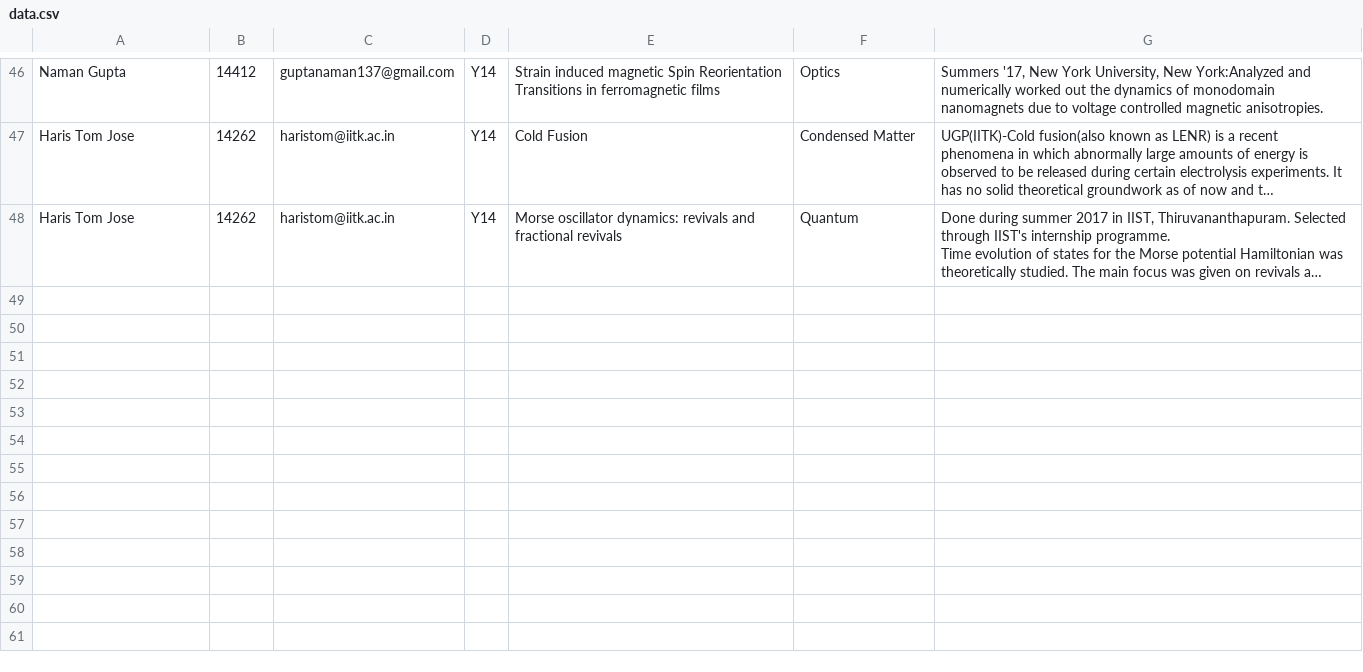
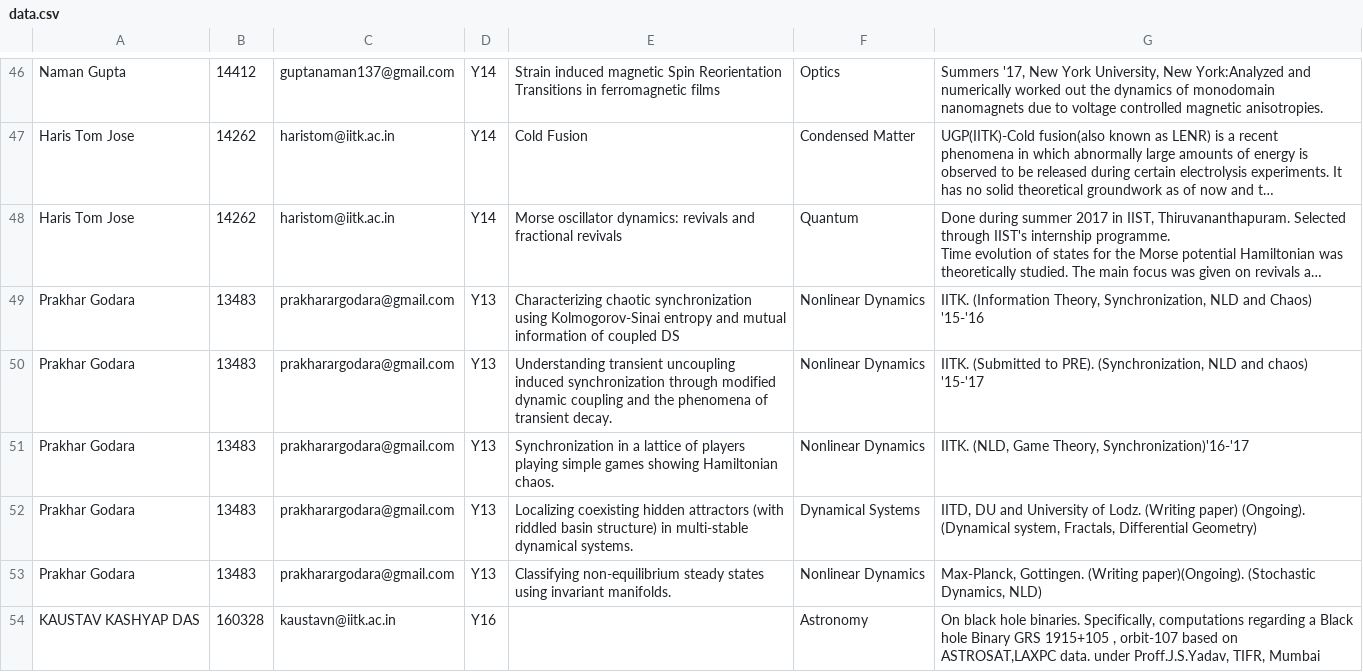
Before and after one commit to physics-society/physics-society.github.io, a CSV file: data.csv, drawn as a sheet; only a part is shown, gaps mark what is left out; long unchanged cells end in …; the diff covers the shown part only; the diff names each change by its address in the sheet, - before the commit and + after, or states it on an @@ line.

Commit message:
data v1505187030

```diff
--- a/data.csv
+++ b/data.csv
+row 49: Prakhar Godara | 13483 | prakharargodara@gmail.com | Y13 | Characterizing chaotic synchronization using Kolmogorov-Sinai entropy and mutual information of coupled DS | Nonlinear Dynamics | IITK. (Information Theory, Synchronization, NLD and Chaos) '15-'16
+row 50: Prakhar Godara | 13483 | prakharargodara@gmail.com | Y13 | Understanding transient uncoupling induced synchronization through modified dynamic coupling and the phenomena of transient decay. | Nonlinear Dynamics | IITK. (Submitted to PRE). (Synchronization, NLD and chaos) '15-'17
+row 51: Prakhar Godara | 13483 | prakharargodara@gmail.com | Y13 | Synchronization in a lattice of players playing simple games showing Hamiltonian chaos. | Nonlinear Dynamics | IITK. (NLD, Game Theory, Synchronization)'16-'17
+row 52: Prakhar Godara | 13483 | prakharargodara@gmail.com | Y13 | Localizing coexisting hidden attractors (with riddled basin structure) in multi-stable dynamical systems. | Dynamical Systems | IITD, DU and University of Lodz. (Writing paper) (Ongoing). (Dynamical system, Fractals, Differential Geometry)
+row 53: Prakhar Godara | 13483 | prakharargodara@gmail.com | Y13 | Classifying non-equilibrium steady states using invariant manifolds. | Nonlinear Dynamics | Max-Planck, Gottingen. (Writing paper)(Ongoing). (Stochastic Dynamics, NLD)
+row 54: KAUSTAV KASHYAP DAS | 160328 | kaustavn@iitk.ac.in | Y16 |  | Astronomy | On black hole binaries. Specifically, computations regarding a Black hole Binary GRS 1915+105 , orbit-107 based on ASTROSAT,LAXPC data. under Proff.J.S.Yadav, TIFR, Mumbai
```
Also changed, not shown: 6 added rows and 1 edited cell elsewhere in this file, 18 other files.
